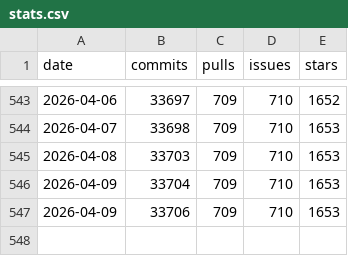
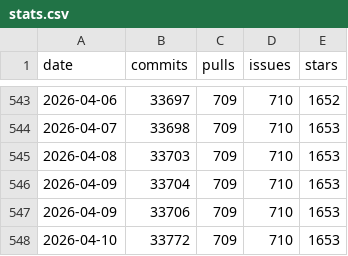
Before and after one commit to romanzipp/romanzipp, a CSV file: stats.csv, drawn as a sheet; only a part is shown, gaps mark what is left out.

```diff
--- a/stats.csv
+++ b/stats.csv
@@ -547 +547,2 @@ date,commits,pulls,issues,stars
 2026-04-09,33706,709,710,1653
+2026-04-10,33772,709,710,1653
```
Also changed, not shown: 2 other files.
